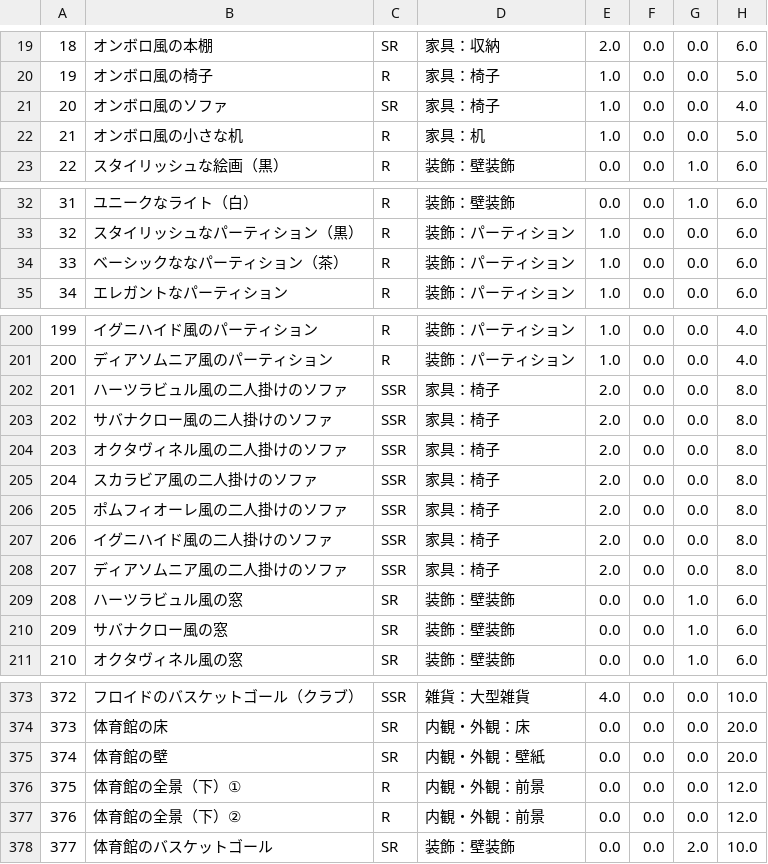
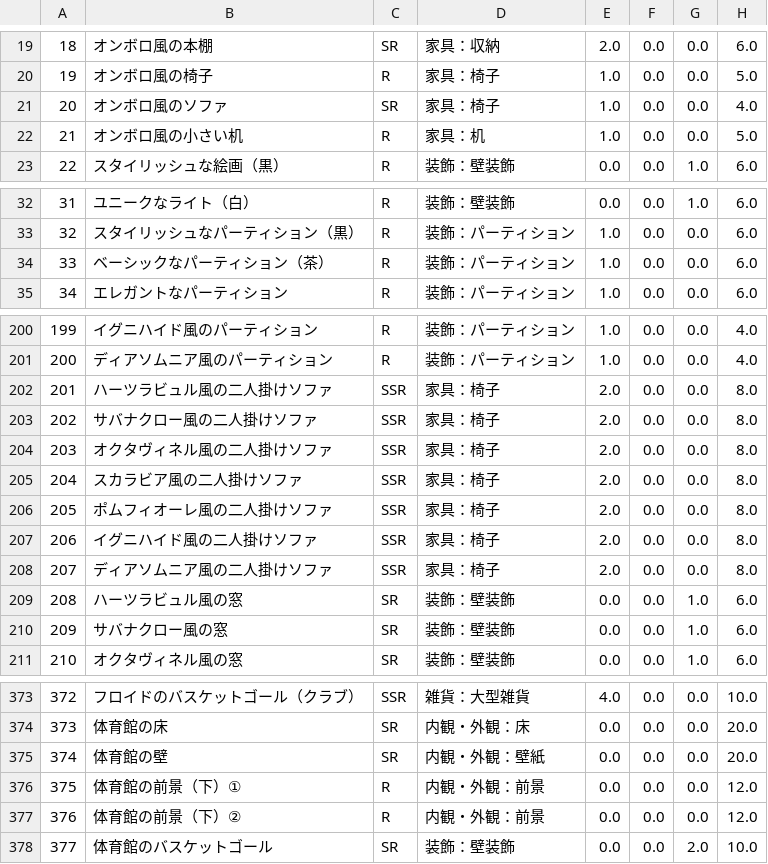
Before and after one commit to SZ7M8ci7/roomcalc, a CSV file: data.csv, drawn as a sheet; only a part is shown, gaps mark what is left out; the diff names each change by its address in the sheet, - before the commit and + after, or states it on an @@ line.

```diff
--- a/data.csv
+++ b/data.csv
-B22: オンボロ風の小さな机
+B22: オンボロ風の小さい机
-B34: ベーシックななパーティション（茶）
+B34: ベーシックなパーティション（茶）
-B202: ハーツラビュル風の二人掛けのソファ
+B202: ハーツラビュル風の二人掛けソファ
-B203: サバナクロー風の二人掛けのソファ
+B203: サバナクロー風の二人掛けソファ
-B204: オクタヴィネル風の二人掛けのソファ
+B204: オクタヴィネル風の二人掛けソファ
-B205: スカラビア風の二人掛けのソファ
+B205: スカラビア風の二人掛けソファ
-B206: ポムフィオーレ風の二人掛けのソファ
+B206: ポムフィオーレ風の二人掛けソファ
-B207: イグニハイド風の二人掛けのソファ
+B207: イグニハイド風の二人掛けソファ
-B208: ディアソムニア風の二人掛けのソファ
+B208: ディアソムニア風の二人掛けソファ
-B376: 体育館の全景（下）①
+B376: 体育館の前景（下）①
-B377: 体育館の全景（下）②
+B377: 体育館の前景（下）②
```
Also changed, not shown: 2 other files.
